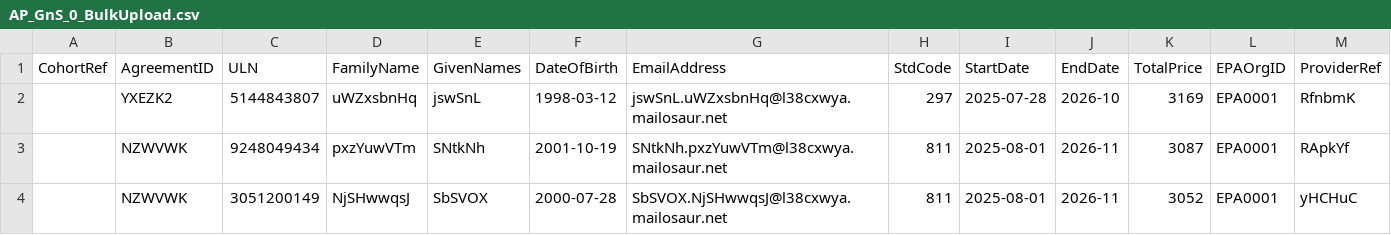
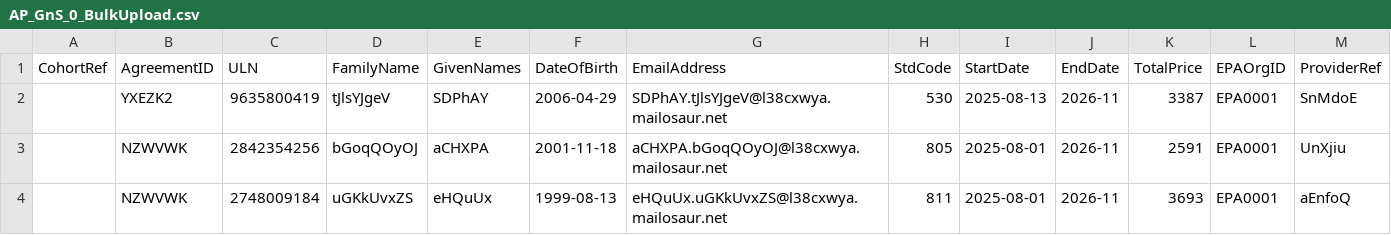
Before and after one commit to SkillsFundingAgency/das-playwright-automation-test-suite, a CSV file: src/SFA.DAS.Approvals.UITests/AP_GnS_0_BulkUpload.csv, drawn as a sheet; only a part is shown; the diff names each change by its address in the sheet, - before the commit and + after, or states it on an @@ line.

```diff
--- a/src/SFA.DAS.Approvals.UITests/AP_GnS_0_BulkUpload.csv
+++ b/src/SFA.DAS.Approvals.UITests/AP_GnS_0_BulkUpload.csv
-C2 (ULN): 5144843807
+C2 (ULN): 9635800419
-D2 (FamilyName): uWZxsbnHq
+D2 (FamilyName): tJlsYJgeV
-E2 (GivenNames): jswSnL
+E2 (GivenNames): SDPhAY
-F2 (DateOfBirth): 1998-03-12
+F2 (DateOfBirth): 2006-04-29
-G2 (EmailAddress): jswSnL.uWZxsbnHq@l38cxwya.mailosaur.net
+G2 (EmailAddress): SDPhAY.tJlsYJgeV@l38cxwya.mailosaur.net
-H2 (StdCode): 297
+H2 (StdCode): 530
-I2 (StartDate): 2025-07-28
+I2 (StartDate): 2025-08-13
-J2 (EndDate): 2026-10
+J2 (EndDate): 2026-11
-K2 (TotalPrice): 3169
+K2 (TotalPrice): 3387
-M2 (ProviderRef): RfnbmK
+M2 (ProviderRef): SnMdoE
-C3 (ULN): 9248049434
+C3 (ULN): 2842354256
-D3 (FamilyName): pxzYuwVTm
+D3 (FamilyName): bGoqQOyOJ
-E3 (GivenNames): SNtkNh
+E3 (GivenNames): aCHXPA
-F3 (DateOfBirth): 2001-10-19
+F3 (DateOfBirth): 2001-11-18
-G3 (EmailAddress): SNtkNh.pxzYuwVTm@l38cxwya.mailosaur.net
+G3 (EmailAddress): aCHXPA.bGoqQOyOJ@l38cxwya.mailosaur.net
-H3 (StdCode): 811
+H3 (StdCode): 805
-K3 (TotalPrice): 3087
+K3 (TotalPrice): 2591
-M3 (ProviderRef): RApkYf
+M3 (ProviderRef): UnXjiu
-C4 (ULN): 3051200149
+C4 (ULN): 2748009184
-D4 (FamilyName): NjSHwwqsJ
+D4 (FamilyName): uGKkUvxZS
-E4 (GivenNames): SbSVOX
+E4 (GivenNames): eHQuUx
-F4 (DateOfBirth): 2000-07-28
+F4 (DateOfBirth): 1999-08-13
-G4 (EmailAddress): SbSVOX.NjSHwwqsJ@l38cxwya.mailosaur.net
+G4 (EmailAddress): eHQuUx.uGKkUvxZS@l38cxwya.mailosaur.net
-K4 (TotalPrice): 3052
+K4 (TotalPrice): 3693
-M4 (ProviderRef): yHCHuC
+M4 (ProviderRef): aEnfoQ
```
Also changed, not shown: 4 other files.
